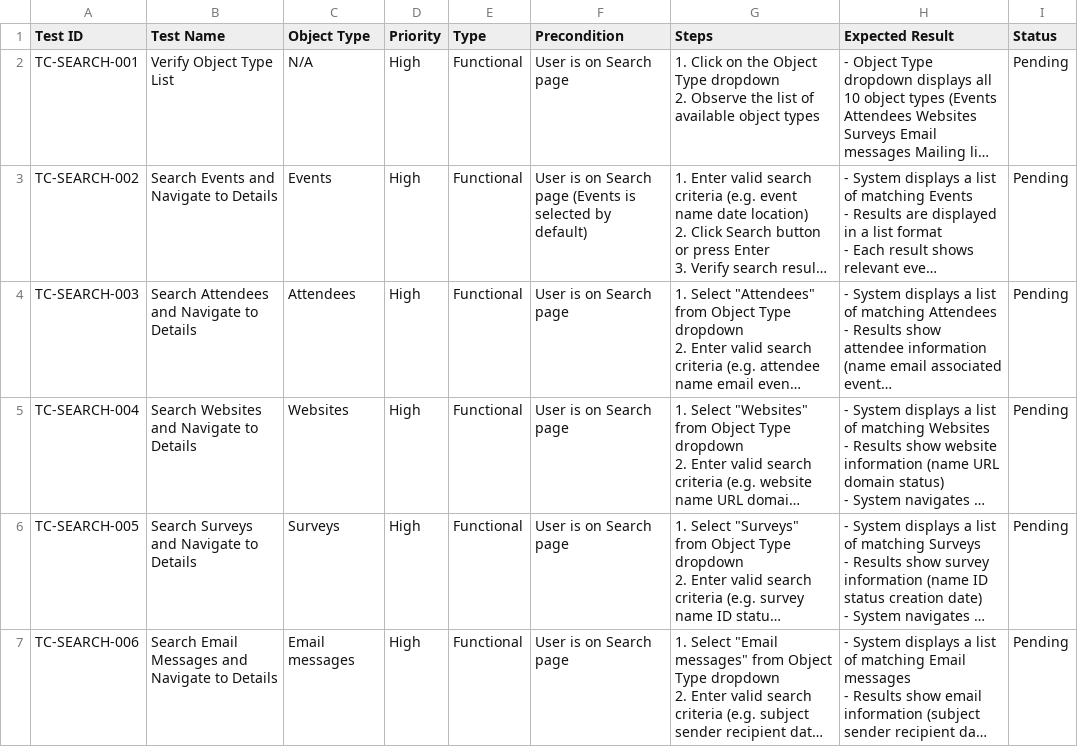
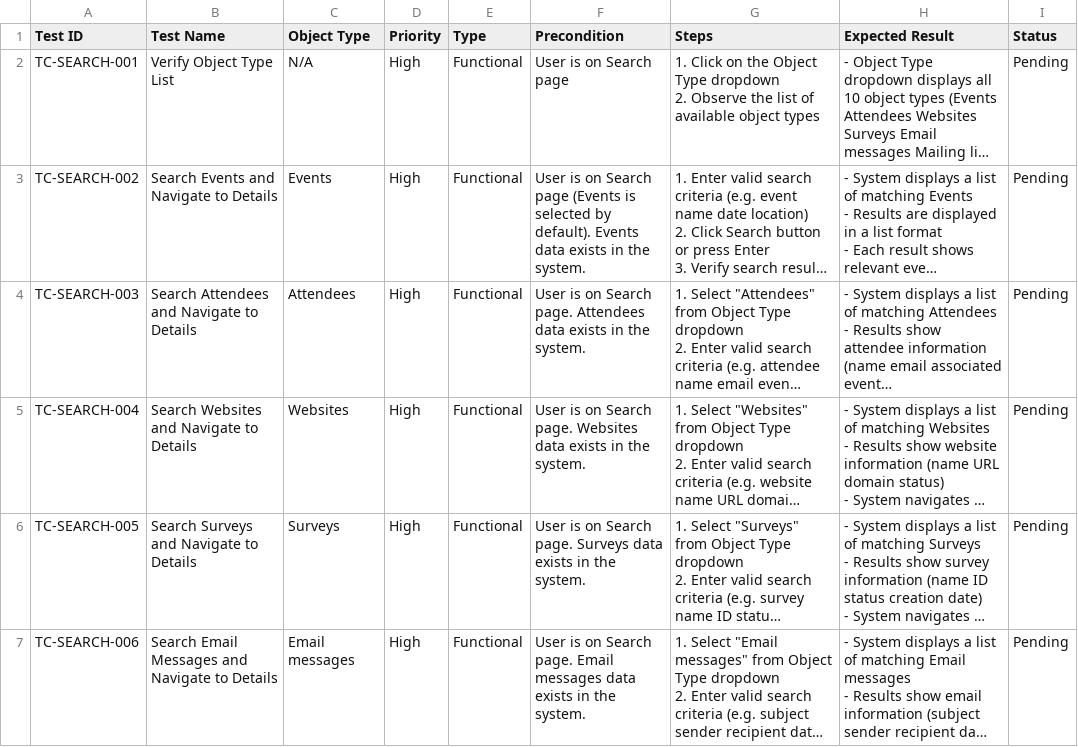
Before and after one commit to vanttnguyen-gif/seft-101, a CSV file: ET-81714/test-cases-search-ui.csv, drawn as a sheet; only a part is shown; long unchanged cells end in …; the diff covers the shown part only; the diff names each change by its address in the sheet, - before the commit and + after, or states it on an @@ line.

```diff
--- a/ET-81714/test-cases-search-ui.csv
+++ b/ET-81714/test-cases-search-ui.csv
-F3 (Precondition): …selected by default)
+F3 (Precondition): …selected by default). Events data exists in the system.
-F4 (Precondition): User is on Search page
+F4 (Precondition): User is on Search page. Attendees data exists in the system.
-F5 (Precondition): User is on Search page
+F5 (Precondition): User is on Search page. Websites data exists in the system.
-F6 (Precondition): User is on Search page
+F6 (Precondition): User is on Search page. Surveys data exists in the system.
-F7 (Precondition): User is on Search page
+F7 (Precondition): User is on Search page. Email messages data exists in the system.
```
Also changed, not shown: 6 edited cells elsewhere in this file.
